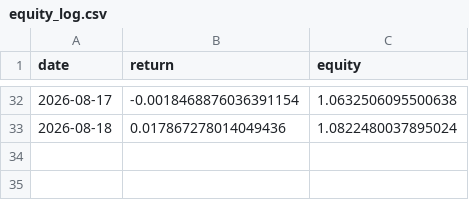
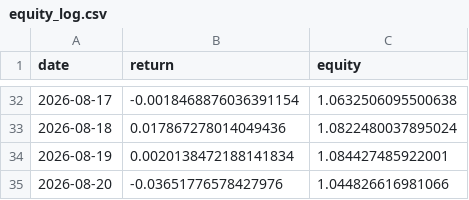
Before and after one commit to axt-22/regime-paper-trader, a CSV file: docs/data/equity_log.csv, drawn as a sheet; only a part is shown, gaps mark what is left out; the diff names each change by its address in the sheet, - before the commit and + after, or states it on an @@ line.

```diff
--- a/docs/data/equity_log.csv
+++ b/docs/data/equity_log.csv
+row 34: 2026-08-19 | 0.0020138472188141834 | 1.084427485922001
+row 35: 2026-08-20 | -0.03651776578427976 | 1.044826616981066
```
Also changed, not shown: docs/data/weights_log.csv, 1 other file.
